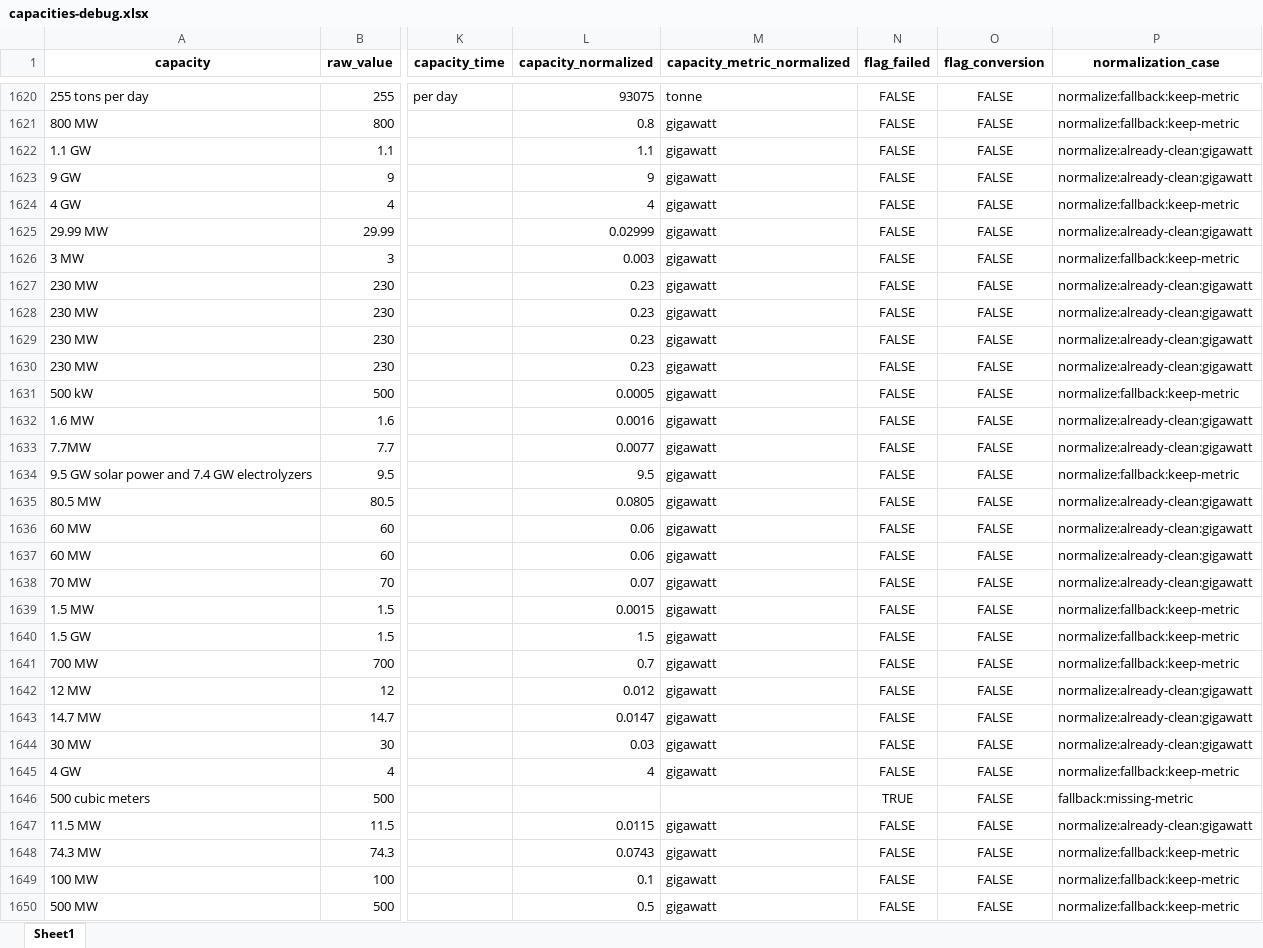
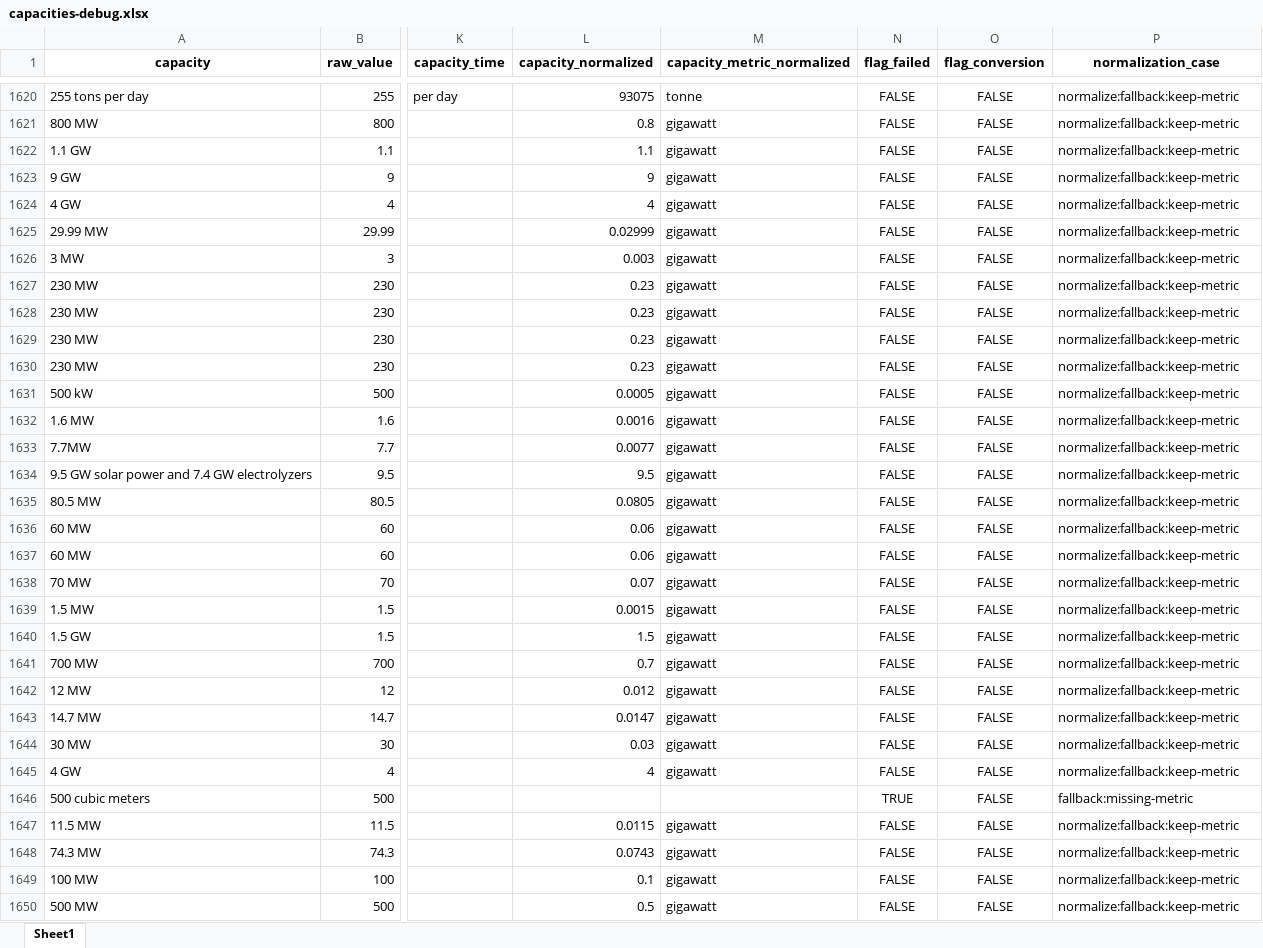
Before and after one commit to benmcwilliams/tuone-core, an Excel workbook: reconcile/storage/output/capacities-debug.xlsx, sheet Sheet1, drawn as a sheet; only a part is shown, gaps mark what is left out; values as stored, in another font and other column widths than the file's, no borders; the diff covers the shown part only; the diff names each change by its address in the sheet, - before the commit and + after, or states it on an @@ line.

```diff
--- a/reconcile/storage/output/capacities-debug.xlsx (sheet Sheet1)
+++ b/reconcile/storage/output/capacities-debug.xlsx (sheet Sheet1)
-P1622:P1623 (normalization_case): normalize:already-clean:gigawatt
+P1622:P1623 (normalization_case): normalize:fallback:keep-metric
-P1625 (normalization_case): normalize:already-clean:gigawatt
+P1625 (normalization_case): normalize:fallback:keep-metric
-P1627:P1630 (normalization_case): normalize:already-clean:gigawatt
+P1627:P1630 (normalization_case): normalize:fallback:keep-metric
-P1632:P1633 (normalization_case): normalize:already-clean:gigawatt
+P1632:P1633 (normalization_case): normalize:fallback:keep-metric
-P1635:P1638 (normalization_case): normalize:already-clean:gigawatt
+P1635:P1638 (normalization_case): normalize:fallback:keep-metric
-P1642:P1644 (normalization_case): normalize:already-clean:gigawatt
+P1642:P1644 (normalization_case): normalize:fallback:keep-metric
-P1647 (normalization_case): normalize:already-clean:gigawatt
+P1647 (normalization_case): normalize:fallback:keep-metric
```
Also changed, not shown: 21 added rows and 353 edited cells elsewhere in this sheet, reconcile/storage/output/capacities_plot.xlsx, reconcile/storage/output/check_investments.xlsx, 38 other files.
